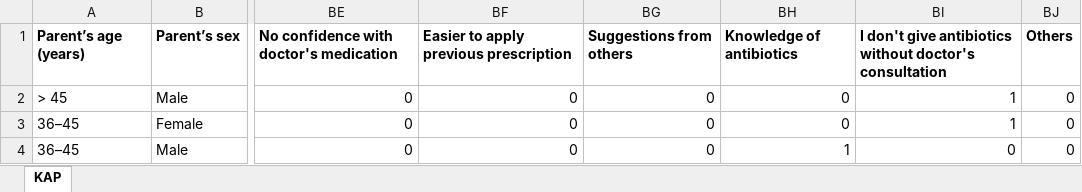
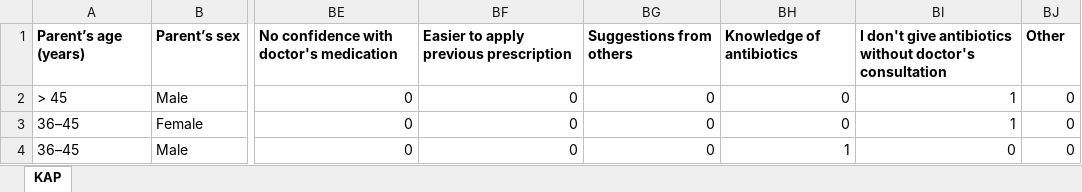
Before and after one commit to marjanoni/R-for-Research-CO7-Assignment, an Excel workbook: raw_data/AMR_KAP_Data.xlsx, sheet KAP, drawn as a sheet; only a part is shown, gaps mark what is left out; values as stored, in another font and other column widths than the file's, no borders; the diff names each change by its address in the sheet, - before the commit and + after, or states it on an @@ line.

Commit message:
this is raw data

```diff
--- a/raw_data/AMR_KAP_Data.xlsx (sheet KAP)
+++ b/raw_data/AMR_KAP_Data.xlsx (sheet KAP)
-BJ1: Others
+BJ1: Other
```
